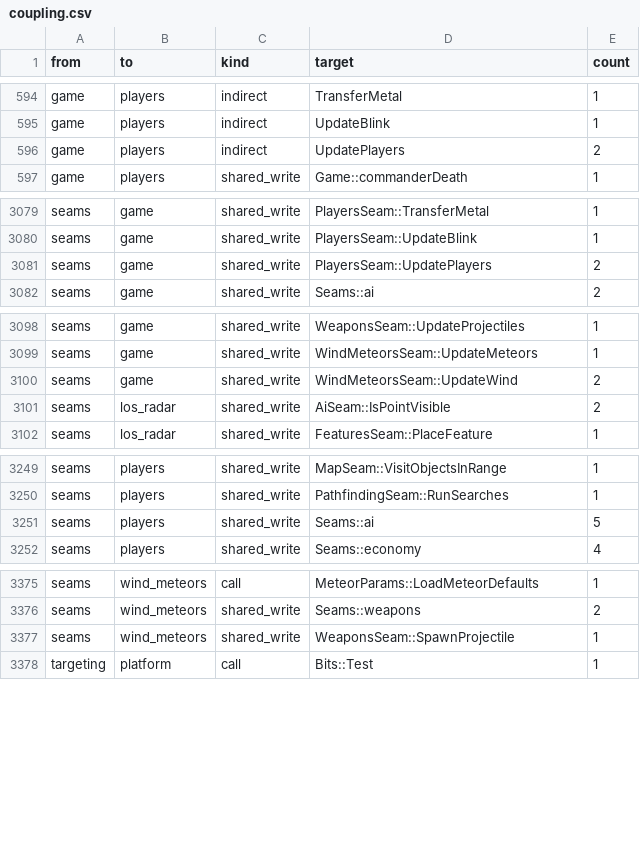
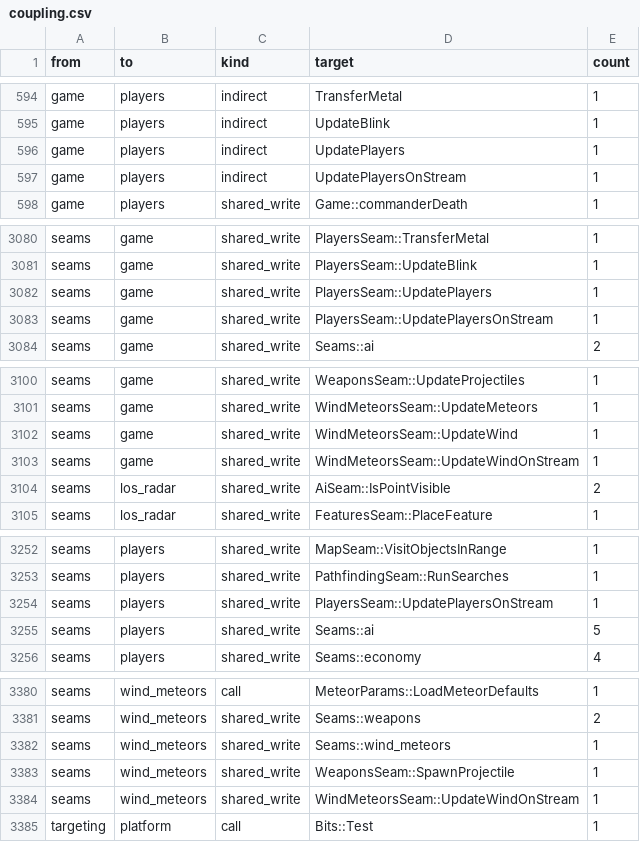
Before and after one commit to Thaldren-Archive-Forks/byte-tactics-moddable, a CSV file: data/coupling.csv, drawn as a sheet; only a part is shown, gaps mark what is left out; the diff covers the shown part only.

```diff
--- a/data/coupling.csv
+++ b/data/coupling.csv
@@ -595,3 +595,4 @@ game,players,indirect,TransferMetal,1
 game,players,indirect,UpdateBlink,1
-game,players,indirect,UpdatePlayers,2
+game,players,indirect,UpdatePlayers,1
+game,players,indirect,UpdatePlayersOnStream,1
 game,players,shared_write,Game::commanderDeath,1
@@ -3080,3 +3081,4 @@ seams,game,shared_write,PlayersSeam::TransferMetal,1
 seams,game,shared_write,PlayersSeam::UpdateBlink,1
-seams,game,shared_write,PlayersSeam::UpdatePlayers,2
+seams,game,shared_write,PlayersSeam::UpdatePlayers,1
+seams,game,shared_write,PlayersSeam::UpdatePlayersOnStream,1
 seams,game,shared_write,Seams::ai,2
@@ -3099,3 +3101,4 @@ seams,game,shared_write,WeaponsSeam::UpdateProjectiles,1
 seams,game,shared_write,WindMeteorsSeam::UpdateMeteors,1
-seams,game,shared_write,WindMeteorsSeam::UpdateWind,2
+seams,game,shared_write,WindMeteorsSeam::UpdateWind,1
+seams,game,shared_write,WindMeteorsSeam::UpdateWindOnStream,1
 seams,los_radar,shared_write,AiSeam::IsPointVisible,2
@@ -3250,2 +3253,3 @@ seams,players,shared_write,MapSeam::VisitObjectsInRange,1
 seams,players,shared_write,PathfindingSeam::RunSearches,1
+seams,players,shared_write,PlayersSeam::UpdatePlayersOnStream,1
 seams,players,shared_write,Seams::ai,5
@@ -3376,3 +3381,5 @@ seams,wind_meteors,call,MeteorParams::LoadMeteorDefaults,1
 seams,wind_meteors,shared_write,Seams::weapons,2
+seams,wind_meteors,shared_write,Seams::wind_meteors,1
 seams,wind_meteors,shared_write,WeaponsSeam::SpawnProjectile,1
+seams,wind_meteors,shared_write,WindMeteorsSeam::UpdateWindOnStream,1
 targeting,platform,call,Bits::Test,1
```
Also changed, not shown: 1 added row and 1 edited cell elsewhere in this file, data/hazards.csv, data/state_classes.csv, 3 other files.
